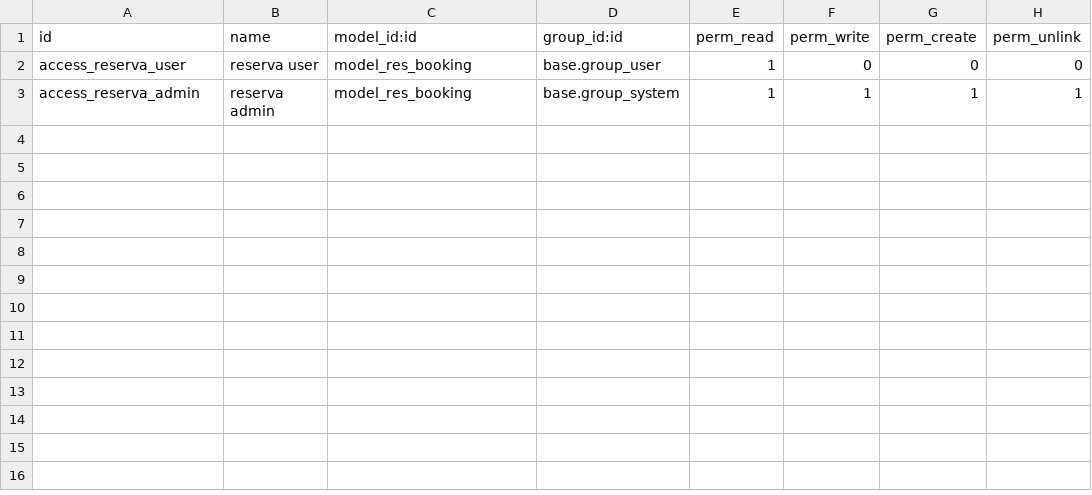
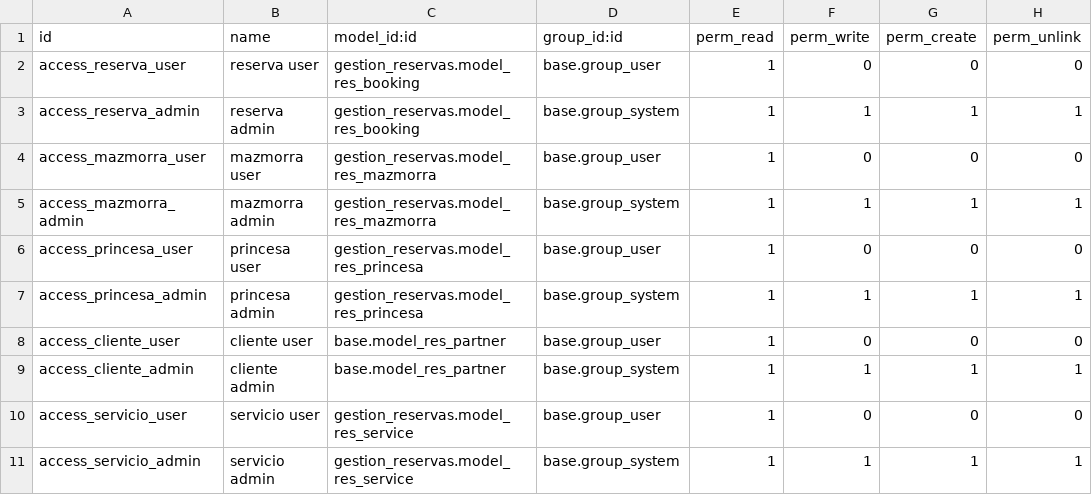
Before and after one commit to GorkaUrabayen/ProyectoODOO, a CSV file: gestion_reservas/security/ir.model.access.csv, drawn as a sheet.

Commit message:
Arreglo de seguridad

```diff
--- a/gestion_reservas/security/ir.model.access.csv
+++ b/gestion_reservas/security/ir.model.access.csv
@@ -1,3 +1,11 @@
 id,name,model_id:id,group_id:id,perm_read,perm_write,perm_create,perm_unlink
-access_reserva_user,reserva user,model_res_booking,base.group_user,1,0,0,0
-access_reserva_admin,reserva admin,model_res_booking,base.group_system,1,1,1,1
+access_reserva_user,reserva user,gestion_reservas.model_res_booking,base.group_user,1,0,0,0
+access_reserva_admin,reserva admin,gestion_reservas.model_res_booking,base.group_system,1,1,1,1
+access_mazmorra_user,mazmorra user,gestion_reservas.model_res_mazmorra,base.group_user,1,0,0,0
+access_mazmorra_admin,mazmorra admin,gestion_reservas.model_res_mazmorra,base.group_system,1,1,1,1
+access_princesa_user,princesa user,gestion_reservas.model_res_princesa,base.group_user,1,0,0,0
+access_princesa_admin,princesa admin,gestion_reservas.model_res_princesa,base.group_system,1,1,1,1
+access_cliente_user,cliente user,base.model_res_partner,base.group_user,1,0,0,0
+access_cliente_admin,cliente admin,base.model_res_partner,base.group_system,1,1,1,1
+access_servicio_user,servicio user,gestion_reservas.model_res_service,base.group_user,1,0,0,0
+access_servicio_admin,servicio admin,gestion_reservas.model_res_service,base.group_system,1,1,1,1
```
